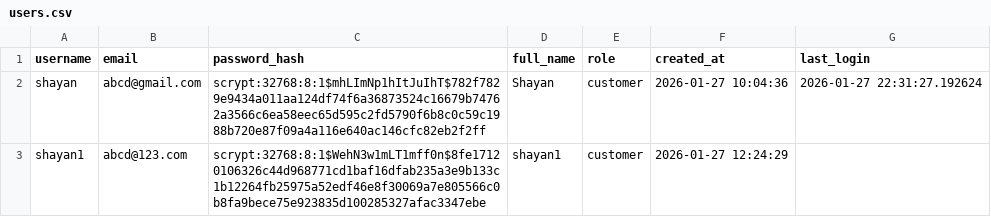
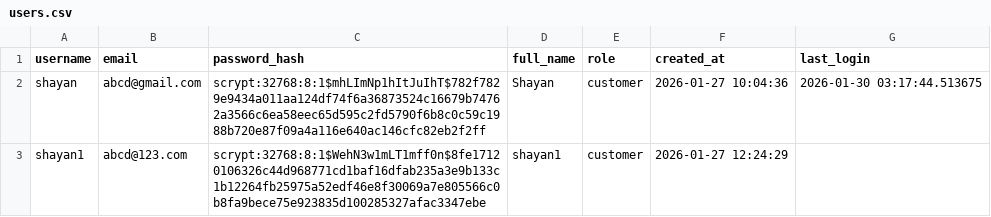
Before and after one commit to shayan729/capstone_bookstore, a CSV file: export/users.csv, drawn as a sheet.

```diff
--- a/export/users.csv
+++ b/export/users.csv
@@ -1,3 +1,3 @@
 username,email,password_hash,full_name,role,created_at,last_login
-shayan,abcd@gmail.com,scrypt:32768:8:1$mhLImNp1hItJuIhT$782f7829e9434a011aa124df74f6a36873524c16679b74762a3566c6ea58eec65d595c2fd5790f6b8c0c59c1988b720e87f09a4a116e640ac146cfc82eb2f2ff,Shayan,customer,2026-01-27 10:04:36,2026-01-27 22:31:27.192624
+shayan,abcd@gmail.com,scrypt:32768:8:1$mhLImNp1hItJuIhT$782f7829e9434a011aa124df74f6a36873524c16679b74762a3566c6ea58eec65d595c2fd5790f6b8c0c59c1988b720e87f09a4a116e640ac146cfc82eb2f2ff,Shayan,customer,2026-01-27 10:04:36,2026-01-30 03:17:44.513675
 shayan1,abcd@123.com,scrypt:32768:8:1$WehN3w1mLT1mff0n$8fe17120106326c44d968771cd1baf16dfab235a3e9b133c1b12264fb25975a52edf46e8f30069a7e805566c0b8fa9bece75e923835d100285327afac3347ebe,shayan1,customer,2026-01-27 12:24:29,
```
Also changed, not shown: export/admins.csv, export/delivery_addresses.csv, 5 other files.
